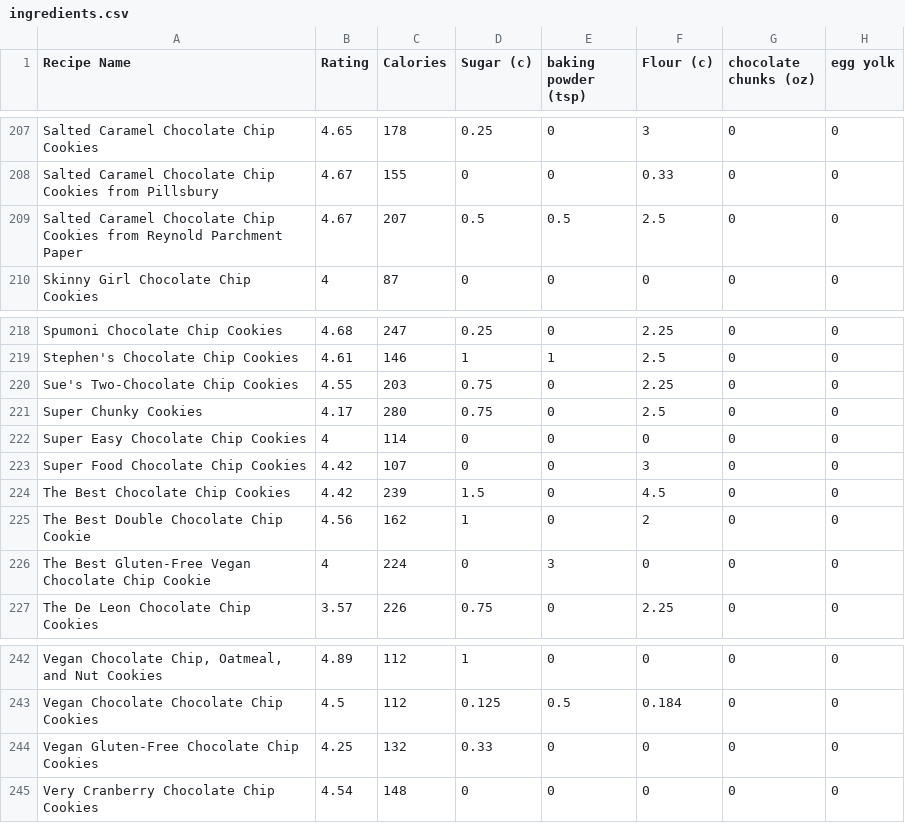
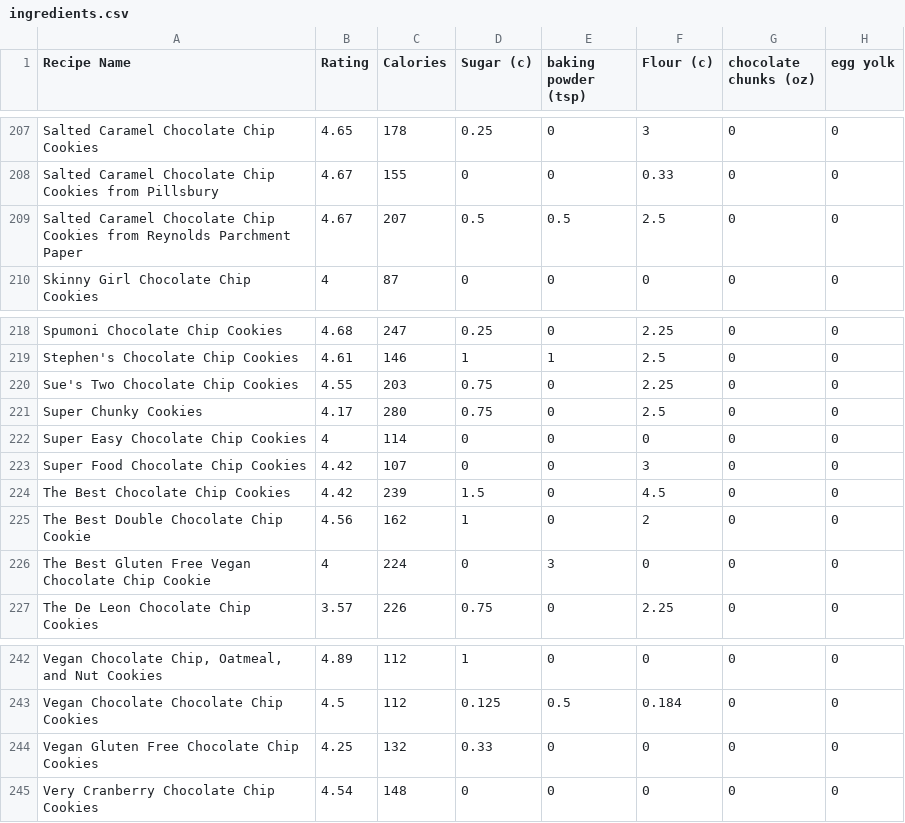
Before and after one commit to mackobrien/Senior-Thesis-ML, a CSV file: ingredients.csv, drawn as a sheet; only a part is shown, gaps mark what is left out; the diff covers the shown part only; the diff names each change by its address in the sheet, - before the commit and + after, or states it on an @@ line.

Commit message:
preliminary recipe instructions results

```diff
--- a/ingredients.csv
+++ b/ingredients.csv
-A209 (Recipe Name): …Cookies from Reynold Parchment Paper
+A209 (Recipe Name): …Cookies from Reynolds Parchment Paper
-A220 (Recipe Name): Sue's Two-Chocolate Chip Cookies
+A220 (Recipe Name): Sue's Two Chocolate Chip Cookies
-A226 (Recipe Name): The Best Gluten-Free Vegan Chocolate…
+A226 (Recipe Name): The Best Gluten Free Vegan Chocolate…
-A244 (Recipe Name): Vegan Gluten-Free Chocolate Chip Cookies
+A244 (Recipe Name): Vegan Gluten Free Chocolate Chip Cookies
```
Also changed, not shown: 20 edited cells elsewhere in this file, instructions.csv, 12 other files.
